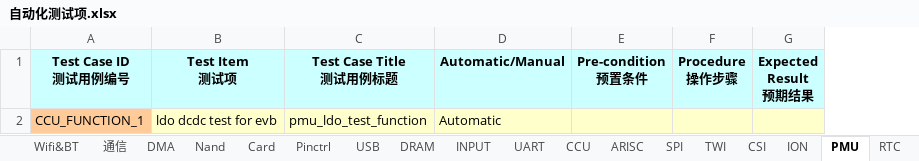
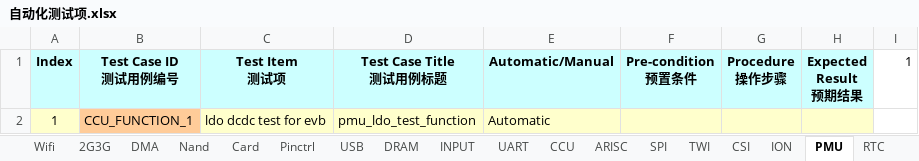
Before and after one commit to dmpatel151282/note, an Excel workbook: work_log/1_2014_1_28_编写测试用例/自动化测试项.xlsx, sheet PMU, drawn as a sheet; values as stored, in another font and other column widths than the file's, no borders; the diff names each change by its address in the sheet, - before the commit and + after, or states it on an @@ line.

```diff
--- a/work_log/1_2014_1_28_编写测试用例/自动化测试项.xlsx (sheet PMU)
+++ b/work_log/1_2014_1_28_编写测试用例/自动化测试项.xlsx (sheet PMU)
-sheet tab: Wifi&BT
+sheet tab: Wifi
-sheet tab: 通信
+sheet tab: 2G3G
+column A (Index), row 2: 1
+column I (1), empty
```
Also changed, not shown: sheet CPU, sheet android测试工具, sheet Display, sheet Pinctrl, sheet INPUT, sheet Wifi, 17 more sheets, other sheet tabs, 2 other files.
